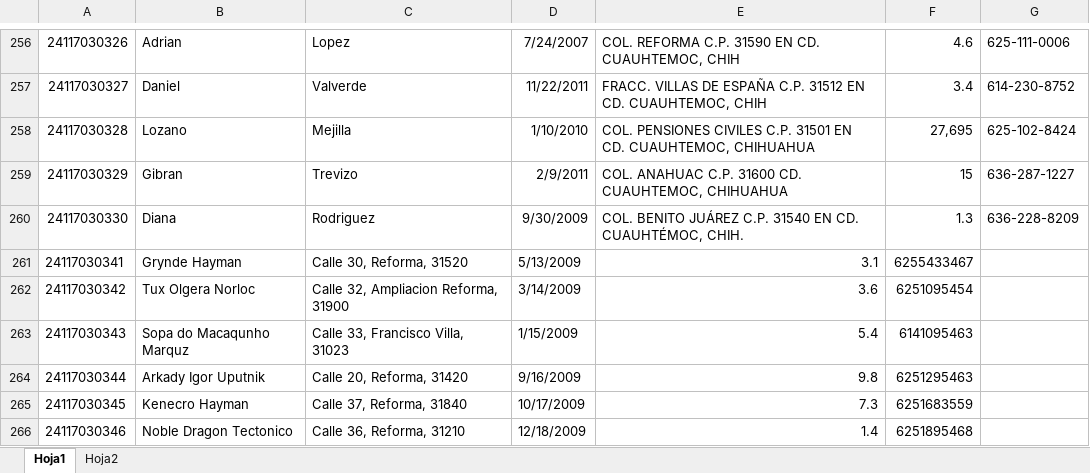
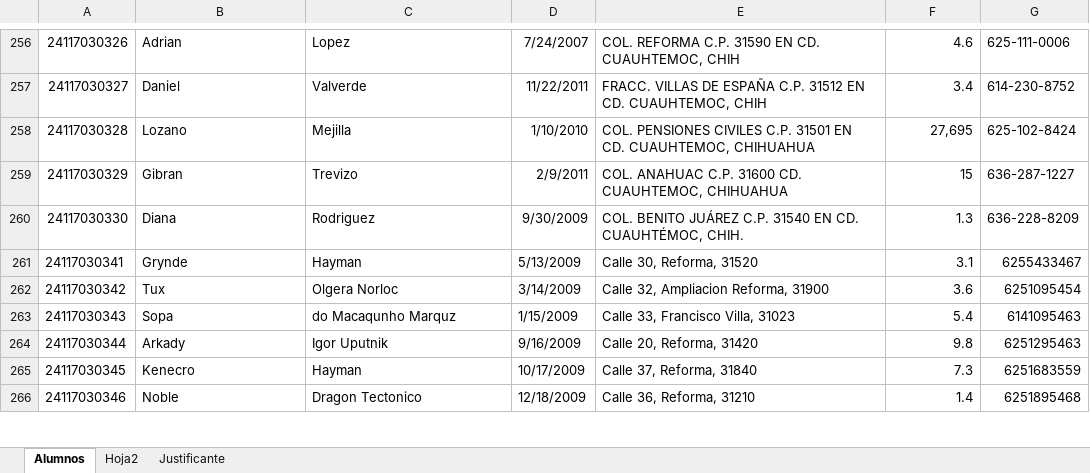
Before and after one commit to RobiPaya/Algoritmos, an Excel workbook: proyecto 2parcial.py/Buñuelos colombianos.xlsx, sheet Alumnos, drawn as a sheet; only a part is shown, gaps mark what is left out; values as stored, in another font and other column widths than the file's, no borders; the diff covers the shown part only; the diff names each change by its address in the sheet, - before the commit and + after, or states it on an @@ line.

Commit message:
AA

```diff
--- a/proyecto 2parcial.py/Buñuelos colombianos.xlsx (sheet Alumnos)
+++ b/proyecto 2parcial.py/Buñuelos colombianos.xlsx (sheet Alumnos)
-sheet tab: Hoja1
+sheet tab: Alumnos
+sheet tab: Justificante
-B261: Grynde Hayman
+B261: Grynde
-C261: Calle 30, Reforma, 31520
+C261: Hayman
-E261: 3.1
+E261: Calle 30, Reforma, 31520
-E261:E266 alignment: right
+E261:E266 alignment: left
-F261: 6255433467
+F261: 3.1
-G261: (empty)
+G261: 6255433467
-B262: Tux Olgera Norloc
+B262: Tux
-C262: Calle 32, Ampliacion Reforma, 31900
+C262: Olgera Norloc
-E262: 3.6
+E262: Calle 32, Ampliacion Reforma, 31900
-F262: 6251095454
+F262: 3.6
-G262: (empty)
+G262: 6251095454
-B263: Sopa do Macaqunho Marquz
+B263: Sopa
-C263: Calle 33, Francisco Villa, 31023
+C263: do Macaqunho Marquz
-E263: 5.4
+E263: Calle 33, Francisco Villa, 31023
-F263: 6141095463
+F263: 5.4
-G263: (empty)
+G263: 6141095463
-B264: Arkady Igor Uputnik
+B264: Arkady
-C264: Calle 20, Reforma, 31420
+C264: Igor Uputnik
-E264: 9.8
+E264: Calle 20, Reforma, 31420
-F264: 6251295463
+F264: 9.8
-G264: (empty)
+G264: 6251295463
-B265: Kenecro Hayman
+B265: Kenecro
-C265: Calle 37, Reforma, 31840
+C265: Hayman
-E265: 7.3
+E265: Calle 37, Reforma, 31840
-F265: 6251683559
+F265: 7.3
-G265: (empty)
+G265: 6251683559
-B266: Noble Dragon Tectonico
+B266: Noble
-C266: Calle 36, Reforma, 31210
+C266: Dragon Tectonico
-E266: 1.4
+E266: Calle 36, Reforma, 31210
-F266: 6251895468
+F266: 1.4
-G266: (empty)
+G266: 6251895468
```
Also changed, not shown: 20 edited cells and cell formats elsewhere in this sheet, sheet Hoja2, formulas that keep their value, charts or pictures.
